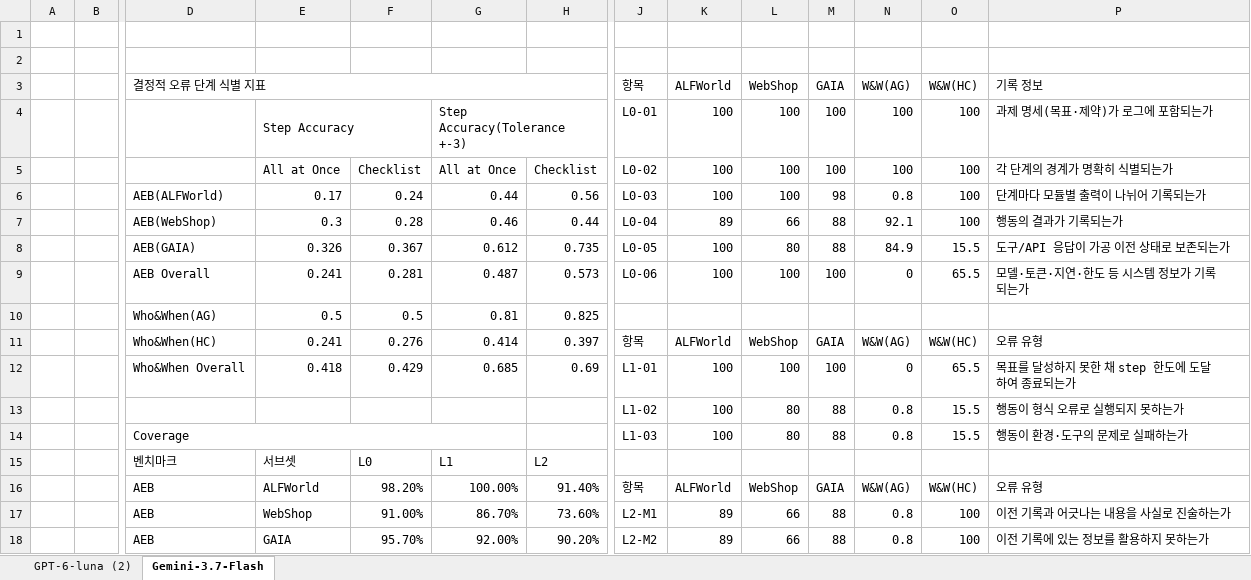
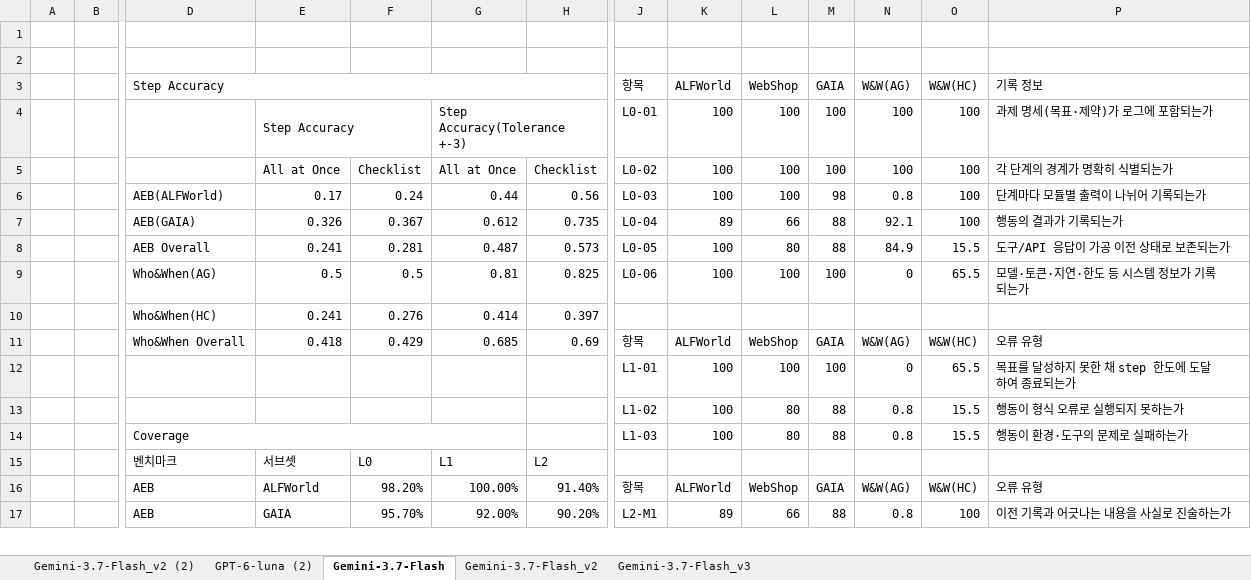
Before and after one commit to seungdeng/MAS_Experiments, an Excel workbook: 260920_agent failure diagnosis/AFD_실험결과.xlsx, sheet Gemini-3.7-Flash, drawn as a sheet; only a part is shown, gaps mark what is left out; values as stored, in another font and other column widths than the file's, no cell formats; removed rows and columns are numbered as before the commit, all else as after; rows hold the shown columns only; the diff covers the shown part only; the diff names each change by its address in the sheet, - before the commit and + after, or states it on an @@ line.

```diff
--- a/260920_agent failure diagnosis/AFD_실험결과.xlsx (sheet Gemini-3.7-Flash)
+++ b/260920_agent failure diagnosis/AFD_실험결과.xlsx (sheet Gemini-3.7-Flash)
+sheet tab: Gemini-3.7-Flash_v2 (2)
+sheet tab: Gemini-3.7-Flash_v2
+sheet tab: Gemini-3.7-Flash_v3
-D3: 결정적 오류 단계 식별 지표
+D3: Step Accuracy
-D7 (Step Accuracy): AEB(WebShop)
+D7 (Step Accuracy): AEB(GAIA)
-E7: 0.3
+E7: 0.326
-F7: 0.28
+F7: 0.367
-G7: 0.46
+G7: 0.612
-H7: 0.44
+H7: 0.735
-D8 (Step Accuracy): AEB(GAIA)
+D8 (Step Accuracy): AEB Overall
-E8: 0.326
+E8: 0.241
-F8: 0.367
+F8: 0.281
-G8: 0.612
+G8: 0.487
-H8: 0.735
+H8: 0.573
-D9 (Step Accuracy): AEB Overall
+D9 (Step Accuracy): Who&When(AG)
-E9: 0.241
+E9: 0.5
-F9: 0.281
+F9: 0.5
-G9: 0.487
+G9: 0.81
-H9: 0.573
+H9: 0.825
-row 10:  |  | Who&When(AG) | 0.5 | 0.5 | 0.81 | 0.825
+row 10:  |  | Who&When(HC) | 0.241 | 0.276 | 0.414 | 0.397
-D11 (Step Accuracy): Who&When(HC)
+D11 (Step Accuracy): Who&When Overall
-E11: 0.241
+E11: 0.418
-F11: 0.276
+F11: 0.429
-G11: 0.414
+G11: 0.685
-H11: 0.397
+H11: 0.69
-D12 (Step Accuracy): Who&When Overall
+D12 (Step Accuracy): (empty)
-E12: 0.418
+E12: (empty)
-F12: 0.429
+F12: (empty)
-G12: 0.685
+G12: (empty)
-H12: 0.69
+H12: (empty)
-row 17:  |  | AEB | WebShop | 91.00% | 86.70% | 73.60% | L2-M1 | 89 | 66 | 88 | 0.8 | 100 | 이전 기록과 어긋나는 내용을 사실로 진술하는가
-J17 (항목): L2-M2
+J17 (항목): L2-M1
-P17 (기록 정보): 이전 기록에 있는 정보를 활용하지 못하는가
+P17 (기록 정보): 이전 기록과 어긋나는 내용을 사실로 진술하는가
```
Also changed, not shown: 1 added row and 13 edited cells elsewhere in this sheet, sheet GPT-6-luna (2), cell formats, 5 other files.
